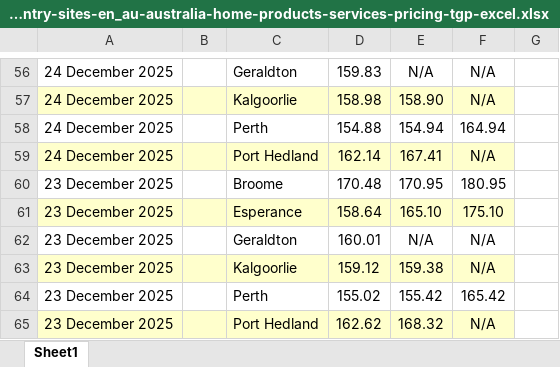
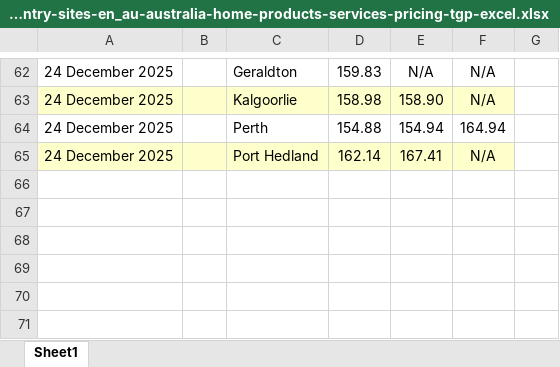
Before and after one commit to nwbort/tgp-bp, an Excel workbook: bp.com-content-dam-bp-country-sites-en_au-australia-home-products-services-pricing-tgp-excel.xlsx, sheet Sheet1, drawn as a sheet; only a part is shown, gaps mark what is left out; values as stored, in another font and other column widths than the file's, no borders; removed rows and columns are numbered as before the commit, all else as after; the diff covers the shown part only; the diff names each change by its address in the sheet, - before the commit and + after, or states it on an @@ line.

```diff
--- a/bp.com-content-dam-bp-country-sites-en_au-australia-home-products-services-pricing-tgp-excel.xlsx (sheet Sheet1)
+++ b/bp.com-content-dam-bp-country-sites-en_au-australia-home-products-services-pricing-tgp-excel.xlsx (sheet Sheet1)
-row 60: 23 December 2025 |  | Broome | 170.48 | 170.95 | 180.95
-row 61: 23 December 2025 |  | Esperance | 158.64 | 165.10 | 175.10
-row 62: 23 December 2025 |  | Geraldton | 160.01 | N/A | N/A
-row 63: 23 December 2025 |  | Kalgoorlie | 159.12 | 159.38 | N/A
-row 64: 23 December 2025 |  | Perth | 155.02 | 155.42 | 165.42
-row 65: 23 December 2025 |  | Port Hedland | 162.62 | 168.32 | N/A
```
Also changed, not shown: 20 added rows, 14 removed rows and cell formats elsewhere in this sheet, 3 other files.
